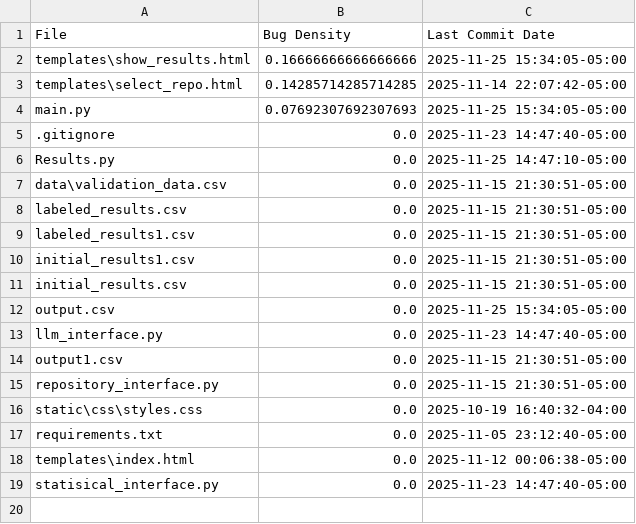
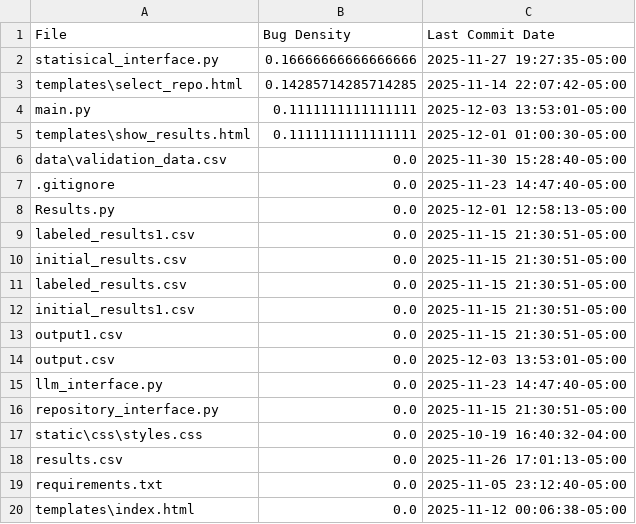
Before and after one commit to RockosBos/CIS580-Code-Review-Assistant, a CSV file: results.csv, drawn as a sheet.

```diff
--- a/results.csv
+++ b/results.csv
@@ -1,19 +1,20 @@
 File,Bug Density,Last Commit Date
-templates\show_results.html,0.16666666666666666,2025-11-25 15:34:05-05:00
+statisical_interface.py,0.16666666666666666,2025-11-27 19:27:35-05:00
 templates\select_repo.html,0.14285714285714285,2025-11-14 22:07:42-05:00
-main.py,0.07692307692307693,2025-11-25 15:34:05-05:00
+main.py,0.1111111111111111,2025-12-03 13:53:01-05:00
+templates\show_results.html,0.1111111111111111,2025-12-01 01:00:30-05:00
+data\validation_data.csv,0.0,2025-11-30 15:28:40-05:00
 .gitignore,0.0,2025-11-23 14:47:40-05:00
-Results.py,0.0,2025-11-25 14:47:10-05:00
-data\validation_data.csv,0.0,2025-11-15 21:30:51-05:00
+Results.py,0.0,2025-12-01 12:58:13-05:00
+labeled_results1.csv,0.0,2025-11-15 21:30:51-05:00
+initial_results.csv,0.0,2025-11-15 21:30:51-05:00
 labeled_results.csv,0.0,2025-11-15 21:30:51-05:00
-labeled_results1.csv,0.0,2025-11-15 21:30:51-05:00
 initial_results1.csv,0.0,2025-11-15 21:30:51-05:00
-initial_results.csv,0.0,2025-11-15 21:30:51-05:00
-output.csv,0.0,2025-11-25 15:34:05-05:00
+output1.csv,0.0,2025-11-15 21:30:51-05:00
+output.csv,0.0,2025-12-03 13:53:01-05:00
 llm_interface.py,0.0,2025-11-23 14:47:40-05:00
-output1.csv,0.0,2025-11-15 21:30:51-05:00
 repository_interface.py,0.0,2025-11-15 21:30:51-05:00
 static\css\styles.css,0.0,2025-10-19 16:40:32-04:00
+results.csv,0.0,2025-11-26 17:01:13-05:00
 requirements.txt,0.0,2025-11-05 23:12:40-05:00
 templates\index.html,0.0,2025-11-12 00:06:38-05:00
-statisical_interface.py,0.0,2025-11-23 14:47:40-05:00
```
Also changed, not shown: output.csv, 1 other file.
